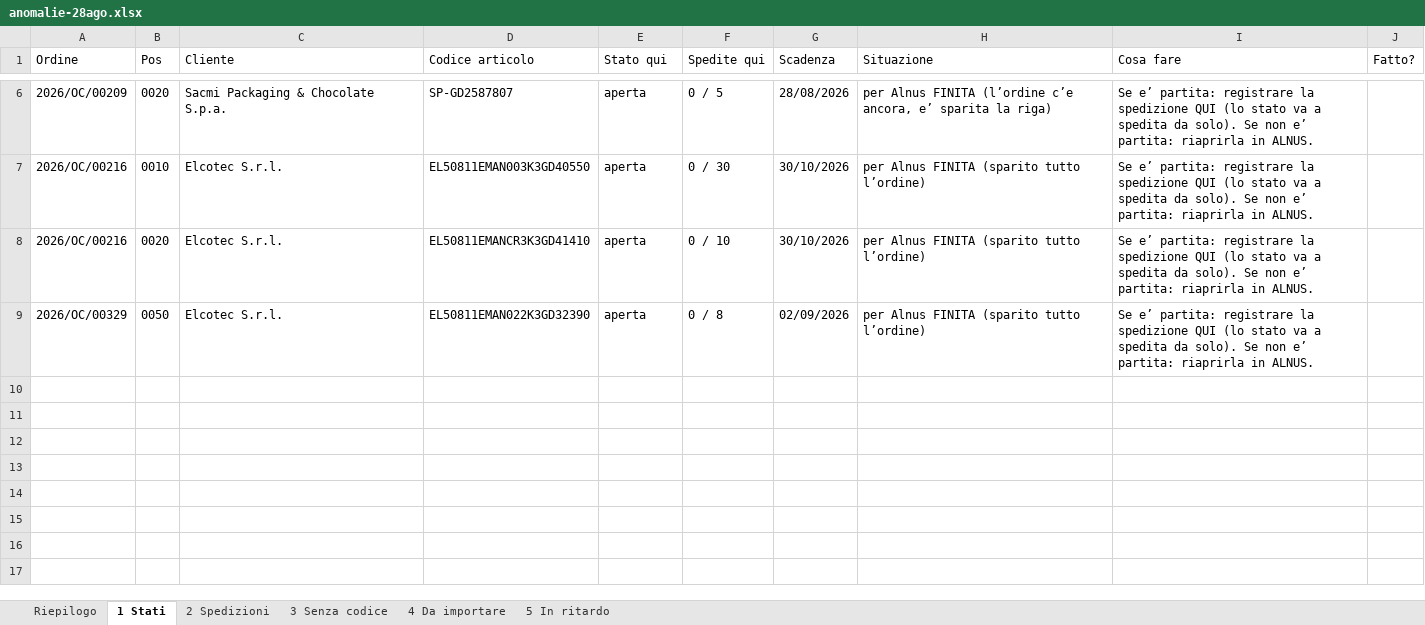
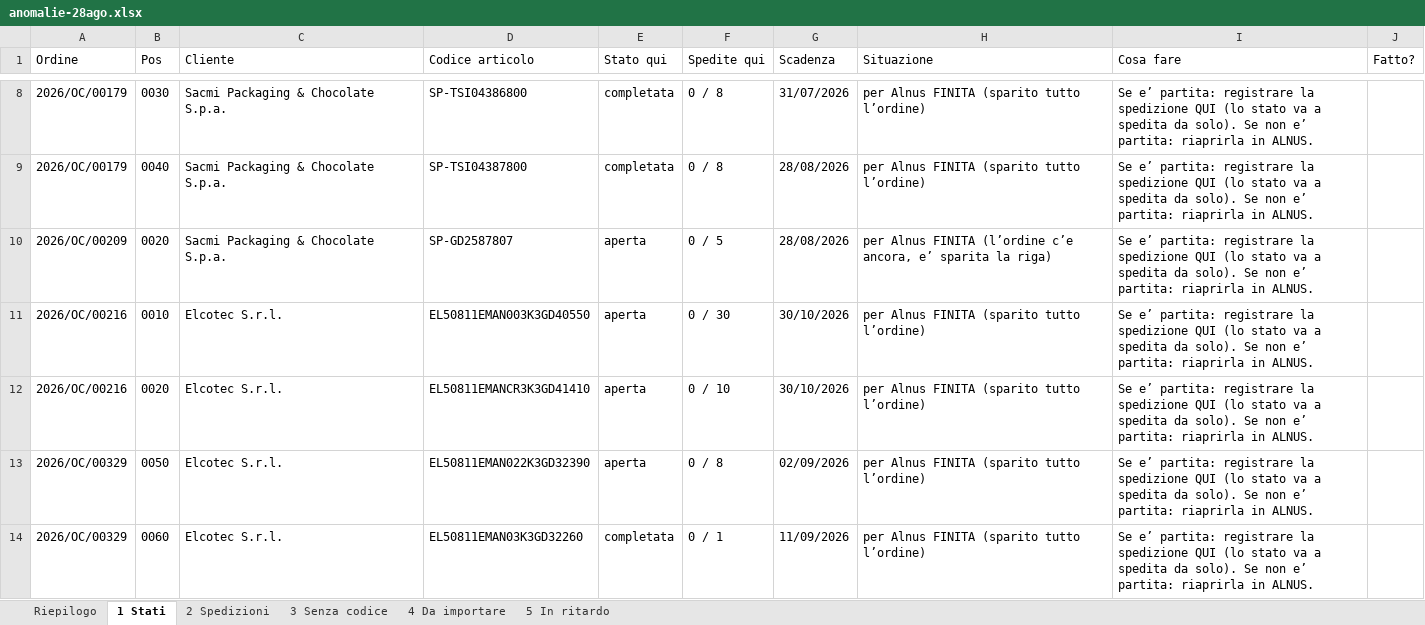
Before and after one commit to Cablotec/Gestionale, an Excel workbook: strumenti/anomalie-28ago.xlsx, sheet 1 Stati, drawn as a sheet; only a part is shown, gaps mark what is left out; values as stored, in another font and other column widths than the file's, no borders; the diff covers the shown part only; the diff names each change by its address in the sheet, - before the commit and + after, or states it on an @@ line.

```diff
--- a/strumenti/anomalie-28ago.xlsx (sheet 1 Stati)
+++ b/strumenti/anomalie-28ago.xlsx (sheet 1 Stati)
+row 8: 2026/OC/00179 | 0030 | Sacmi Packaging & Chocolate S.p.a. | SP-TSI04386800 | completata | 0 / 8 | 31/07/2026 | per Alnus FINITA (sparito tutto l’ordine) | Se e’ partita: registrare la spedizione QUI (lo stato va a spedita da solo). Se non e’ partita: riaprirla in ALNUS.
+row 9: 2026/OC/00179 | 0040 | Sacmi Packaging & Chocolate S.p.a. | SP-TSI04387800 | completata | 0 / 8 | 28/08/2026 | per Alnus FINITA (sparito tutto l’ordine) | Se e’ partita: registrare la spedizione QUI (lo stato va a spedita da solo). Se non e’ partita: riaprirla in ALNUS.
+row 14: 2026/OC/00329 | 0060 | Elcotec S.r.l. | EL50811EMAN03K3GD32260 | completata | 0 / 1 | 11/09/2026 | per Alnus FINITA (sparito tutto l’ordine) | Se e’ partita: registrare la spedizione QUI (lo stato va a spedita da solo). Se non e’ partita: riaprirla in ALNUS.
```
Also changed, not shown: 3 added rows, 1 removed row and 10 edited cells elsewhere in this sheet, sheet 2 Spedizioni, sheet 5 In ritardo, sheet Riepilogo, 8 other files.
